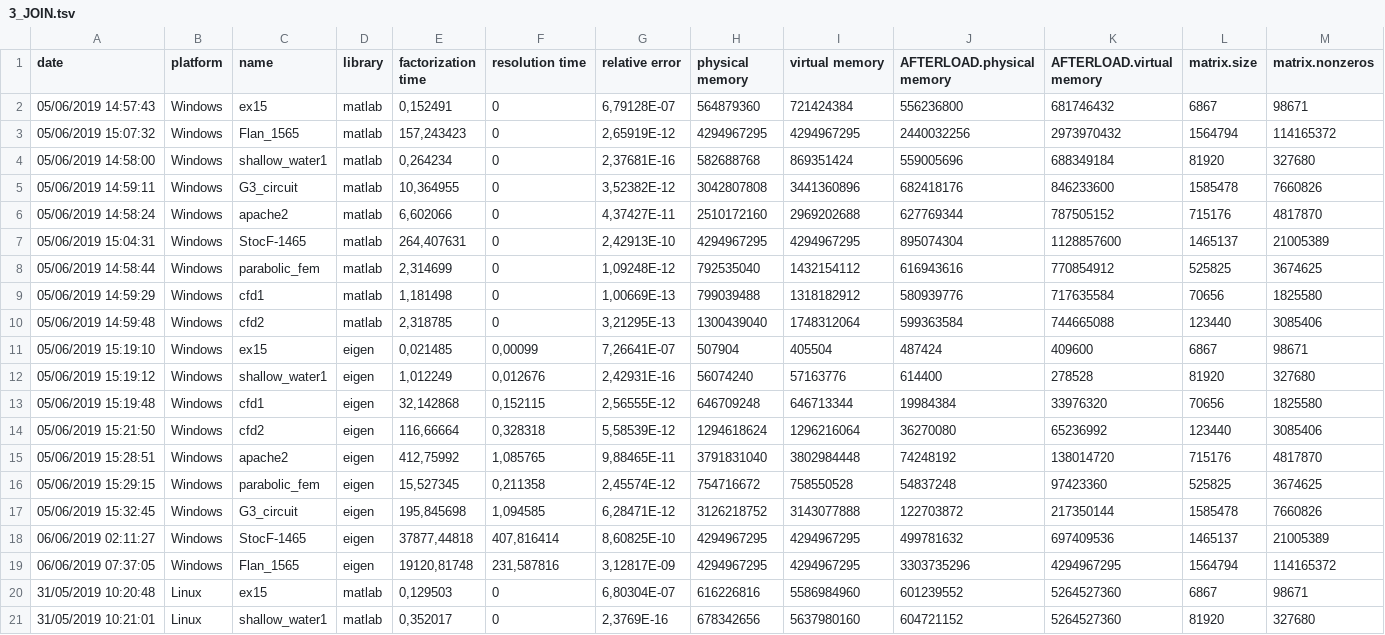
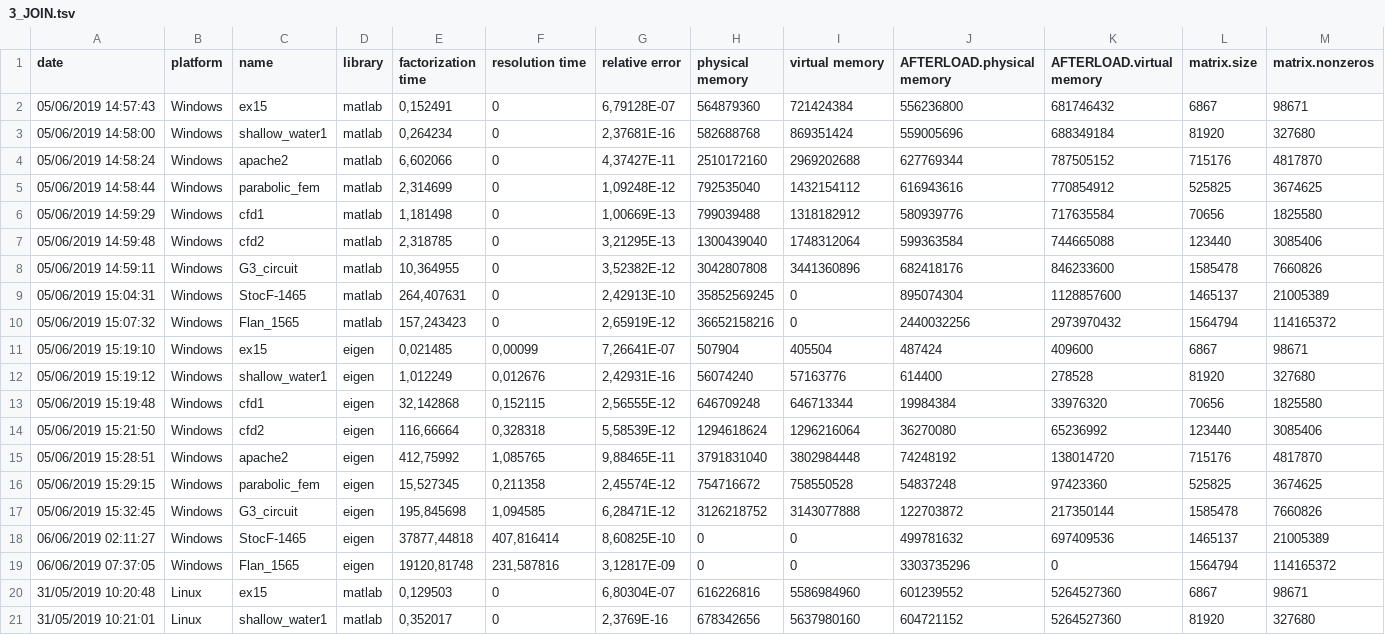
Before and after one commit to nhabbash/sparse-linear-solvers-comparison, a TSV file: data/3_JOIN.tsv, drawn as a sheet; only a part is shown.

Commit message:
fix stoc and flan windows memory

```diff
--- a/data/3_JOIN.tsv
+++ b/data/3_JOIN.tsv
@@ -2,7 +2,4 @@ date	platform	name	library	factorization time	resolution time	relative error	phy
 05/06/2019 14:57:43	Windows	ex15	matlab	0,152491	0	6,79128E-07	564879360	721424384	556236800	681746432	6867	98671
-05/06/2019 15:07:32	Windows	Flan_1565	matlab	157,243423	0	2,65919E-12	4294967295	4294967295	2440032256	2973970432	1564794	114165372
 05/06/2019 14:58:00	Windows	shallow_water1	matlab	0,264234	0	2,37681E-16	582688768	869351424	559005696	688349184	81920	327680
-05/06/2019 14:59:11	Windows	G3_circuit	matlab	10,364955	0	3,52382E-12	3042807808	3441360896	682418176	846233600	1585478	7660826
 05/06/2019 14:58:24	Windows	apache2	matlab	6,602066	0	4,37427E-11	2510172160	2969202688	627769344	787505152	715176	4817870
-05/06/2019 15:04:31	Windows	StocF-1465	matlab	264,407631	0	2,42913E-10	4294967295	4294967295	895074304	1128857600	1465137	21005389
 05/06/2019 14:58:44	Windows	parabolic_fem	matlab	2,314699	0	1,09248E-12	792535040	1432154112	616943616	770854912	525825	3674625
@@ -10,2 +7,5 @@ date	platform	name	library	factorization time	resolution time	relative error	phy
 05/06/2019 14:59:48	Windows	cfd2	matlab	2,318785	0	3,21295E-13	1300439040	1748312064	599363584	744665088	123440	3085406
+05/06/2019 14:59:11	Windows	G3_circuit	matlab	10,364955	0	3,52382E-12	3042807808	3441360896	682418176	846233600	1585478	7660826
+05/06/2019 15:04:31	Windows	StocF-1465	matlab	264,407631	0	2,42913E-10	35852569245	0	895074304	1128857600	1465137	21005389
+05/06/2019 15:07:32	Windows	Flan_1565	matlab	157,243423	0	2,65919E-12	36652158216	0	2440032256	2973970432	1564794	114165372
 05/06/2019 15:19:10	Windows	ex15	eigen	0,021485	0,00099	7,26641E-07	507904	405504	487424	409600	6867	98671
@@ -17,4 +17,4 @@ date	platform	name	library	factorization time	resolution time	relative error	phy
 05/06/2019 15:32:45	Windows	G3_circuit	eigen	195,845698	1,094585	6,28471E-12	3126218752	3143077888	122703872	217350144	1585478	7660826
-06/06/2019 02:11:27	Windows	StocF-1465	eigen	37877,44818	407,816414	8,60825E-10	4294967295	4294967295	499781632	697409536	1465137	21005389
-06/06/2019 07:37:05	Windows	Flan_1565	eigen	19120,81748	231,587816	3,12817E-09	4294967295	4294967295	3303735296	4294967295	1564794	114165372
+06/06/2019 02:11:27	Windows	StocF-1465	eigen	37877,44818	407,816414	8,60825E-10	0	0	499781632	697409536	1465137	21005389
+06/06/2019 07:37:05	Windows	Flan_1565	eigen	19120,81748	231,587816	3,12817E-09	0	0	3303735296	0	1564794	114165372
 31/05/2019 10:20:48	Linux	ex15	matlab	0,129503	0	6,80304E-07	616226816	5586984960	601239552	5264527360	6867	98671
```
Also changed, not shown: data/1_windows_afterLoad.tsv, data/2_AFTERLOAD.tsv, 2 other files.
